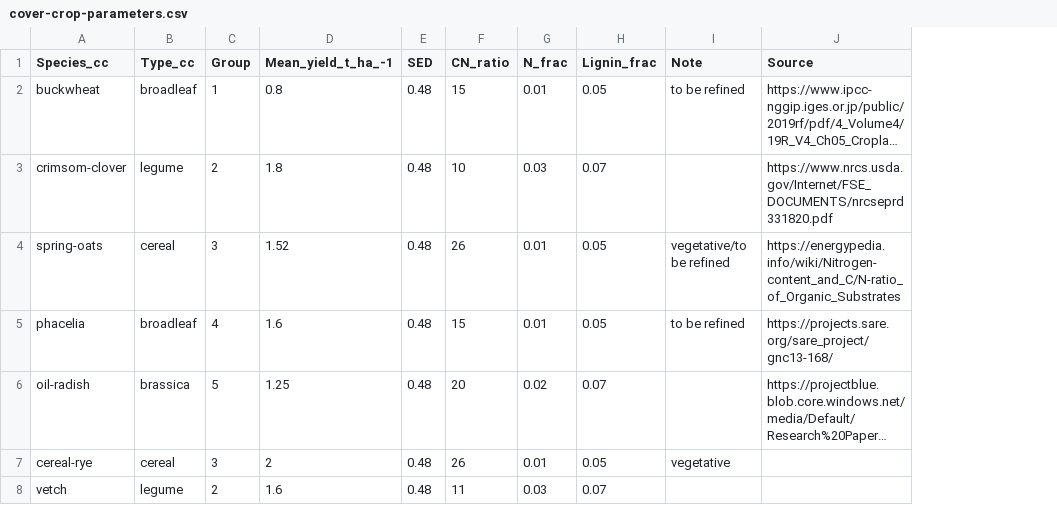
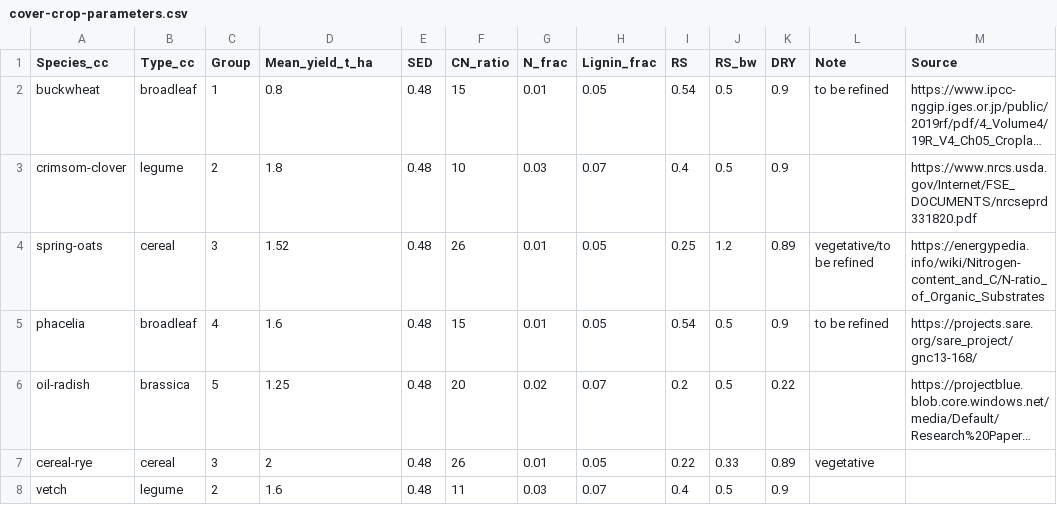
Before and after one commit to aj-sykes92/soil-c-macc, a CSV file: parameter-data/cover-crop-parameters.csv, drawn as a sheet; long unchanged cells end in …; the diff names each change by its address in the sheet, - before the commit and + after, or states it on an @@ line.

Commit message:
Implemented cover crop baseline setup into build_model().

```diff
--- a/parameter-data/cover-crop-parameters.csv
+++ b/parameter-data/cover-crop-parameters.csv
+column I (RS), rows 2-8: 0.54 | 0.4 | 0.25 | 0.54 | 0.2 | 0.22 | 0.4
+column J (RS_bw), rows 2-8: 0.5 | 0.5 | 1.2 | 0.5 | 0.5 | 0.33 | 0.5
+column K (DRY), rows 2-8: 0.9 | 0.9 | 0.89 | 0.9 | 0.22 | 0.89 | 0.9
-D1: Mean_yield_t_ha_-1
+D1: Mean_yield_t_ha
```
Also changed, not shown: 4 other files.
